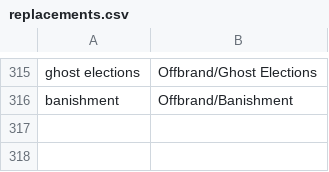
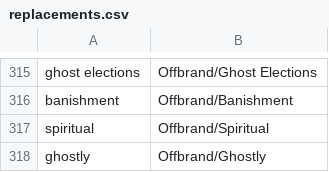
Before and after one commit to WerewolvesRevamped/Werewolves-Icons, a CSV file: replacements.csv, drawn as a sheet; only a part is shown, gaps mark what is left out.

Commit message:
Update replacements.csv

```diff
--- a/replacements.csv
+++ b/replacements.csv
@@ -316 +316,3 @@ ghost elections,Offbrand/Ghost Elections
 banishment,Offbrand/Banishment
+spiritual,Offbrand/Spiritual
+ghostly,Offbrand/Ghostly
```
